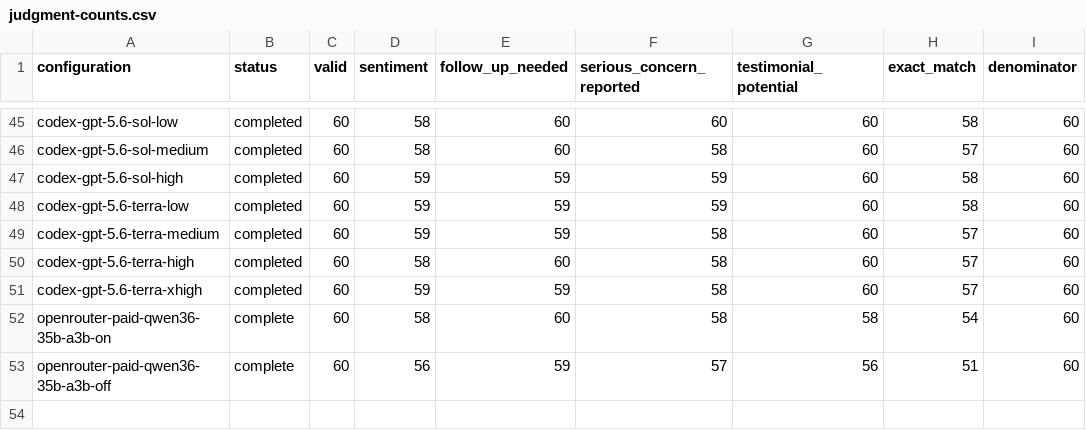
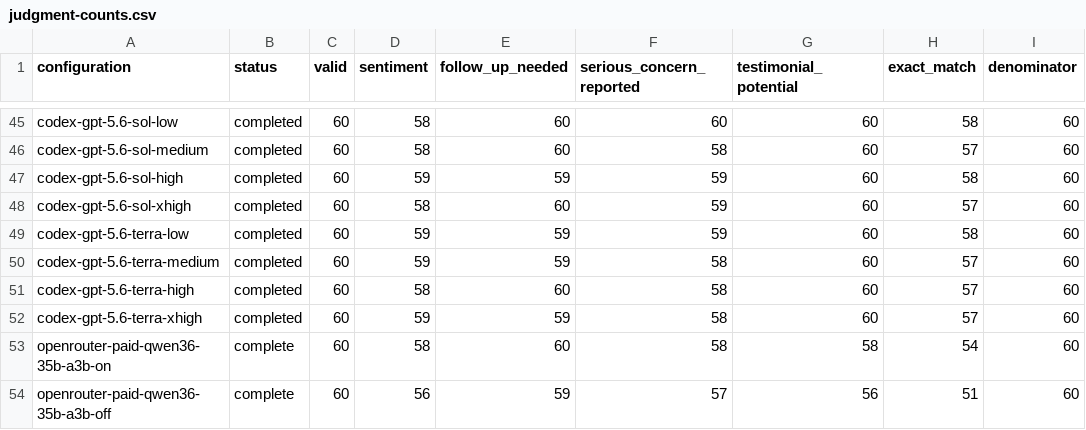
Before and after one commit to adambkovacs/candidate-experience-benchmark, a CSV file: results/comparison/judgment-counts.csv, drawn as a sheet; only a part is shown, gaps mark what is left out.

Commit message:
Complete Sol effort sweep and add audited offline prompt comparison

```diff
--- a/results/comparison/judgment-counts.csv
+++ b/results/comparison/judgment-counts.csv
@@ -47,2 +47,3 @@ codex-gpt-5.6-sol-medium,completed,60,58,60,58,60,57,60
 codex-gpt-5.6-sol-high,completed,60,59,59,59,60,58,60
+codex-gpt-5.6-sol-xhigh,completed,60,58,60,59,60,57,60
 codex-gpt-5.6-terra-low,completed,60,59,59,59,60,58,60
```
Also changed, not shown: 17 other files.
